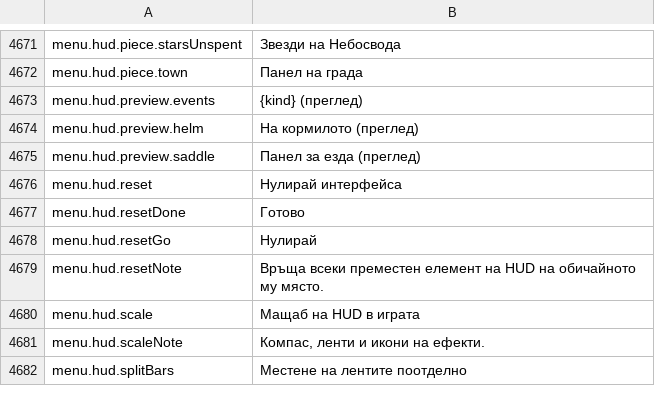
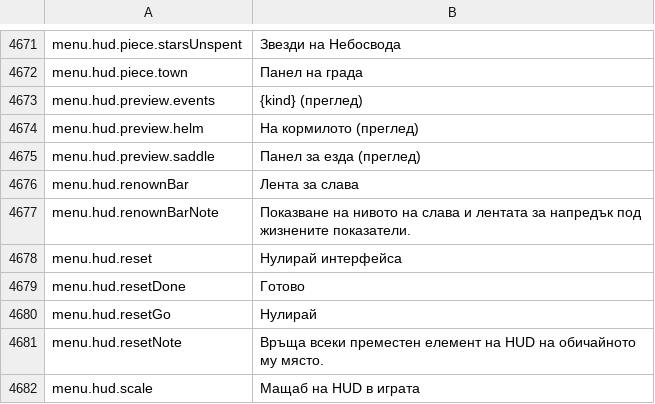
Before and after one commit to Chuz13/daggerfall-forever, a CSV file: locales/bg/Port_Strings.csv, drawn as a sheet; only a part is shown, gaps mark what is left out; the shorter side is filled out with more unchanged rows; the diff names each change by its address in the sheet, - before the commit and + after, or states it on an @@ line.

```diff
--- a/locales/bg/Port_Strings.csv
+++ b/locales/bg/Port_Strings.csv
+row 4676: menu.hud.renownBar | Лента за слава
+row 4677: menu.hud.renownBarNote | Показване на нивото на слава и лентата за напредък под жизнените показатели.
```
Also changed, not shown: locales/el/Port_Strings.csv, locales/fr/Port_Strings.csv, 54 other files.
